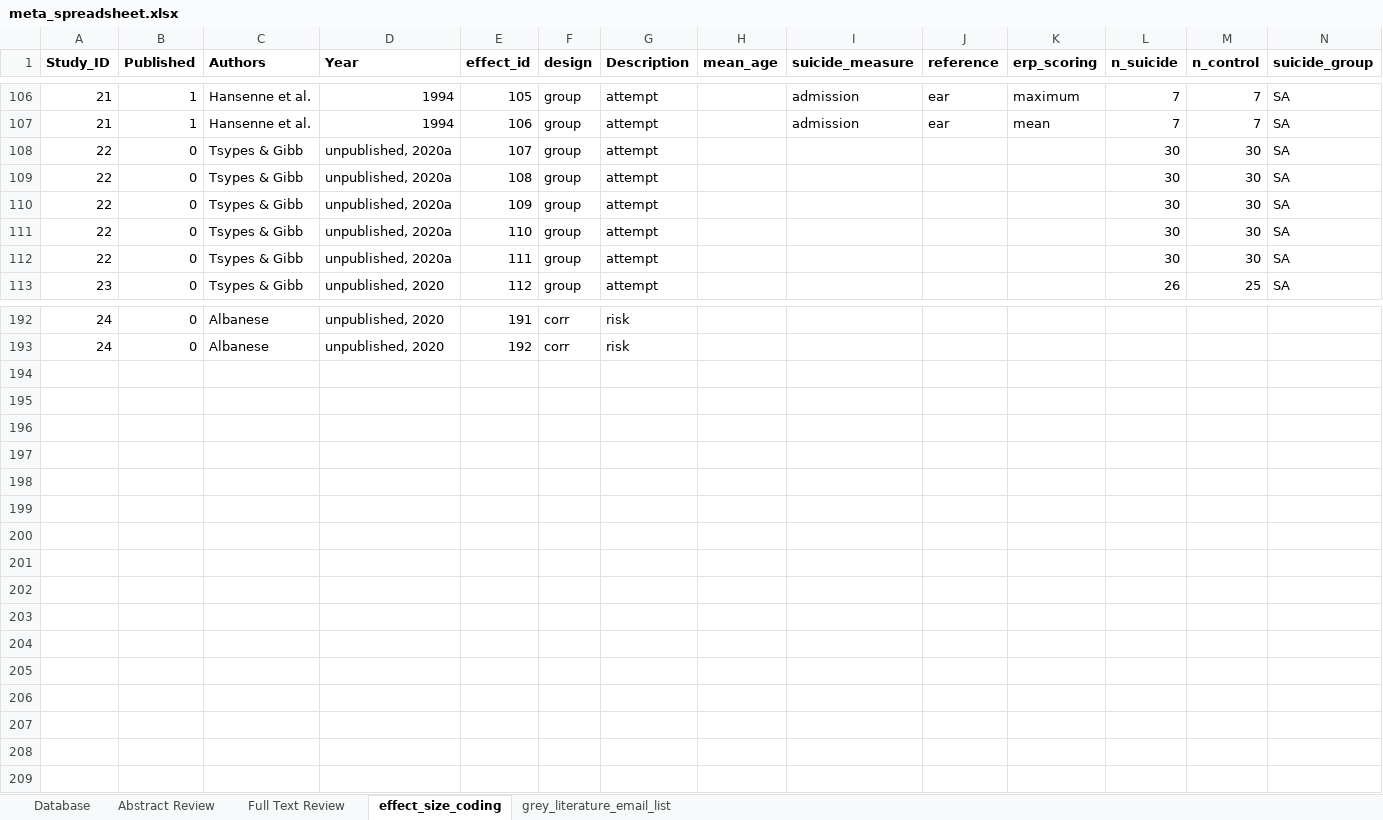
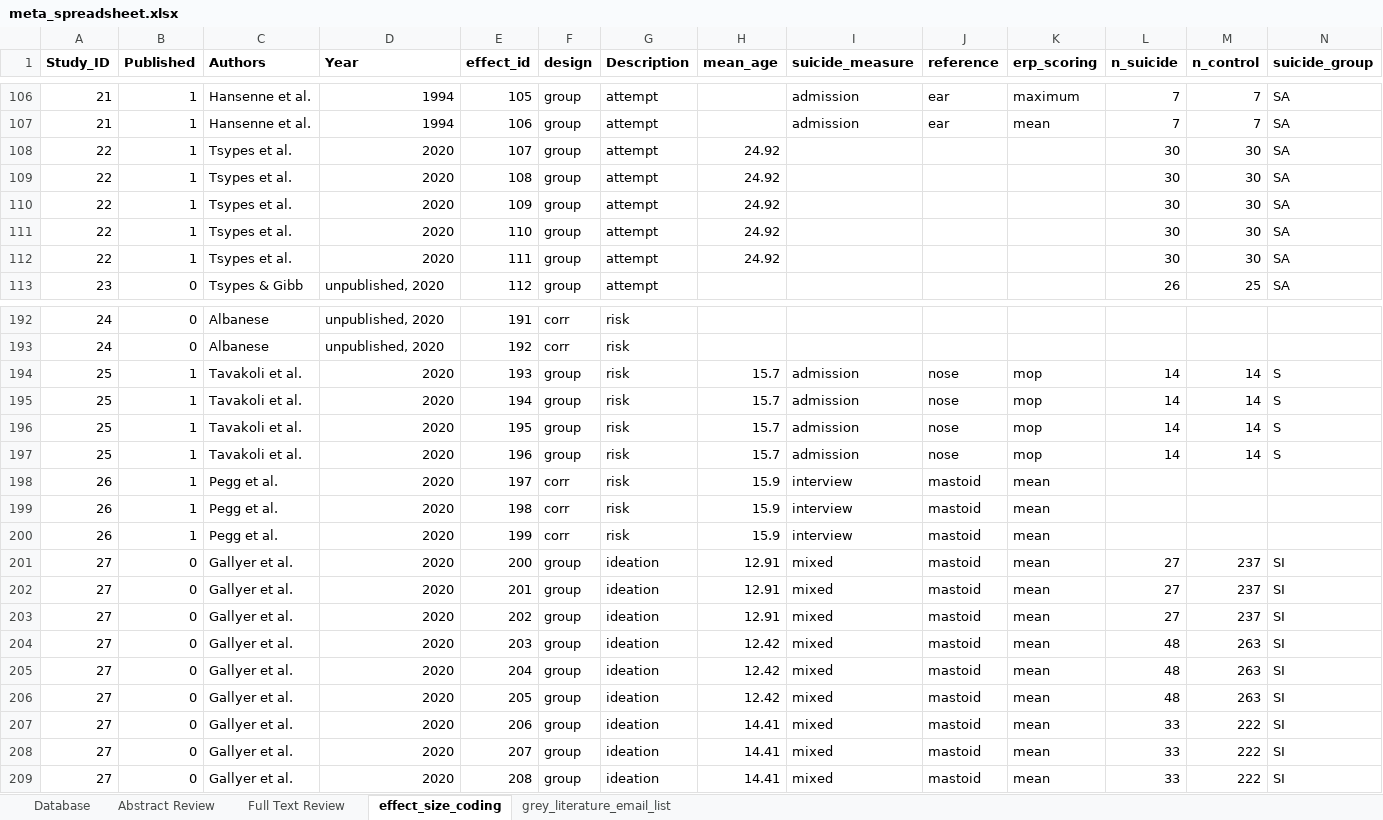
Before and after one commit to AGallyer/meta_suicide_erp, an Excel workbook: meta_spreadsheet.xlsx, sheet effect_size_coding, drawn as a sheet; only a part is shown, gaps mark what is left out; values as stored, in another font and other column widths than the file's, no borders; charts and pictures not drawn; rows hold the shown columns only; the diff names each change by its address in the sheet, - before the commit and + after, or states it on an @@ line.

```diff
--- a/meta_spreadsheet.xlsx (sheet effect_size_coding)
+++ b/meta_spreadsheet.xlsx (sheet effect_size_coding)
-B108:B112 (Published): 0
+B108:B112 (Published): 1
-C108:C112 (Authors): Tsypes & Gibb
+C108:C112 (Authors): Tsypes et al.
-D108:D112 (Year): unpublished, 2020a
+D108:D112 (Year): 2020
-H108:H112 (mean_age): (empty)
+H108:H112 (mean_age): 24.92
+row 194: 25 | 1 | Tavakoli et al. | 2020 | 193 | group | risk | 15.7 | admission | nose | mop | 14 | 14 | S
+row 195: 25 | 1 | Tavakoli et al. | 2020 | 194 | group | risk | 15.7 | admission | nose | mop | 14 | 14 | S
+row 196: 25 | 1 | Tavakoli et al. | 2020 | 195 | group | risk | 15.7 | admission | nose | mop | 14 | 14 | S
+row 197: 25 | 1 | Tavakoli et al. | 2020 | 196 | group | risk | 15.7 | admission | nose | mop | 14 | 14 | S
+row 198: 26 | 1 | Pegg et al. | 2020 | 197 | corr | risk | 15.9 | interview | mastoid | mean
+row 199: 26 | 1 | Pegg et al. | 2020 | 198 | corr | risk | 15.9 | interview | mastoid | mean
+row 200: 26 | 1 | Pegg et al. | 2020 | 199 | corr | risk | 15.9 | interview | mastoid | mean
+row 201: 27 | 0 | Gallyer et al. | 2020 | 200 | group | ideation | 12.91 | mixed | mastoid | mean | 27 | 237 | SI
+row 202: 27 | 0 | Gallyer et al. | 2020 | 201 | group | ideation | 12.91 | mixed | mastoid | mean | 27 | 237 | SI
+row 203: 27 | 0 | Gallyer et al. | 2020 | 202 | group | ideation | 12.91 | mixed | mastoid | mean | 27 | 237 | SI
+row 204: 27 | 0 | Gallyer et al. | 2020 | 203 | group | ideation | 12.42 | mixed | mastoid | mean | 48 | 263 | SI
+row 205: 27 | 0 | Gallyer et al. | 2020 | 204 | group | ideation | 12.42 | mixed | mastoid | mean | 48 | 263 | SI
+row 206: 27 | 0 | Gallyer et al. | 2020 | 205 | group | ideation | 12.42 | mixed | mastoid | mean | 48 | 263 | SI
+row 207: 27 | 0 | Gallyer et al. | 2020 | 206 | group | ideation | 14.41 | mixed | mastoid | mean | 33 | 222 | SI
+row 208: 27 | 0 | Gallyer et al. | 2020 | 207 | group | ideation | 14.41 | mixed | mastoid | mean | 33 | 222 | SI
+row 209: 27 | 0 | Gallyer et al. | 2020 | 208 | group | ideation | 14.41 | mixed | mastoid | mean | 33 | 222 | SI
```
Also changed, not shown: sheet Abstract Review, sheet Full Text Review, sheet Database, sheet grey_literature_email_list, charts or pictures, meta_spreadsheet_firstauthor.xlsx, meta_spreadsheet_secondcoder.xlsx, 24 other files.
